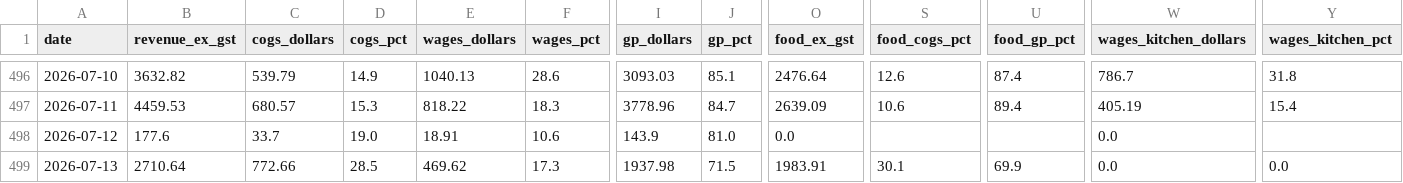
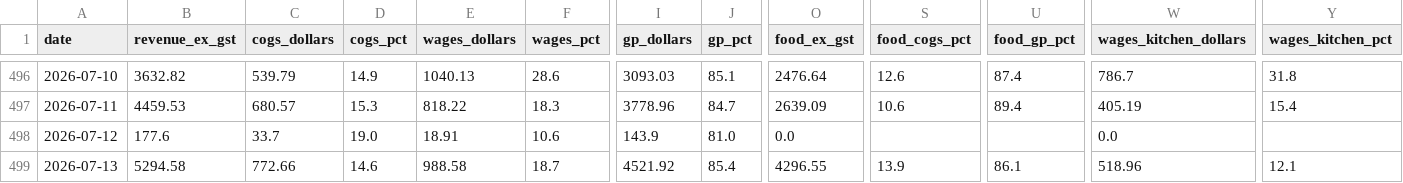
Before and after one commit to zakstowaway/mari-daily-reporting, a CSV file: data/hg_daily_history.csv, drawn as a sheet; only a part is shown, gaps mark what is left out; the diff names each change by its address in the sheet, - before the commit and + after, or states it on an @@ line.

Commit message:
Daily pull harry 2026-07-13

```diff
--- a/data/hg_daily_history.csv
+++ b/data/hg_daily_history.csv
-B499 (revenue_ex_gst): 2710.64
+B499 (revenue_ex_gst): 5294.58
-D499 (cogs_pct): 28.5
+D499 (cogs_pct): 14.6
-E499 (wages_dollars): 469.62
+E499 (wages_dollars): 988.58
-F499 (wages_pct): 17.3
+F499 (wages_pct): 18.7
-I499 (gp_dollars): 1937.98
+I499 (gp_dollars): 4521.92
-J499 (gp_pct): 71.5
+J499 (gp_pct): 85.4
-O499 (food_ex_gst): 1983.91
+O499 (food_ex_gst): 4296.55
-S499 (food_cogs_pct): 30.1
+S499 (food_cogs_pct): 13.9
-U499 (food_gp_pct): 69.9
+U499 (food_gp_pct): 86.1
-W499 (wages_kitchen_dollars): 0.0
+W499 (wages_kitchen_dollars): 518.96
-Y499 (wages_kitchen_pct): 0.0
+Y499 (wages_kitchen_pct): 12.1
```
Also changed, not shown: 2 other files.
